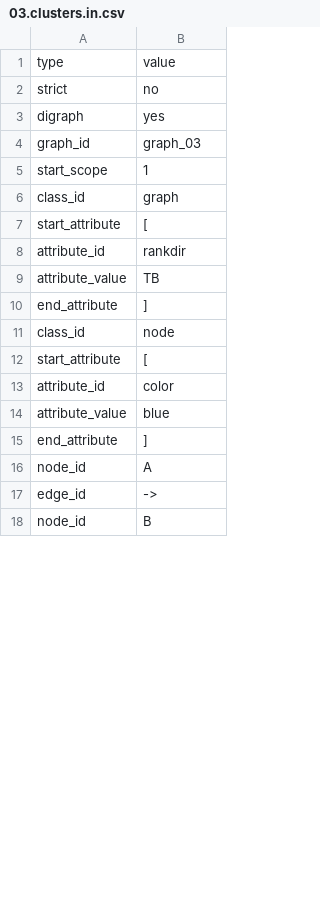
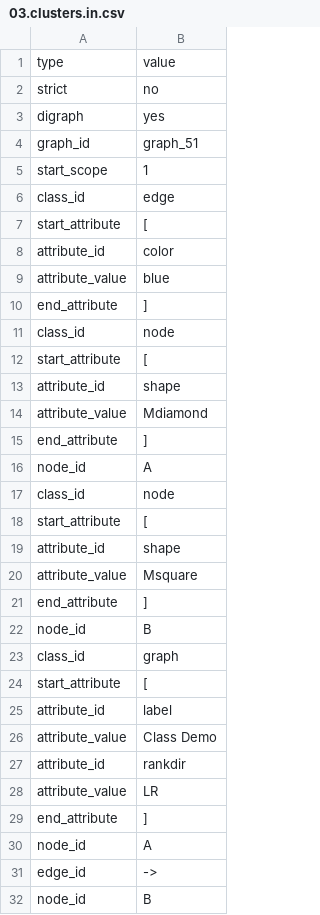
Before and after one commit to graphviz-perl/GraphViz2-Marpa-PathUtils, a CSV file: data/03.clusters.in.csv, drawn as a sheet; only a part is shown; the diff covers the shown part only.

Commit message:
Rename demo files

```diff
--- a/data/03.clusters.in.csv
+++ b/data/03.clusters.in.csv
@@ -3,10 +3,5 @@ strict              , "no"
 digraph             , "yes"
-graph_id            , "graph_03"
+graph_id            , "graph_51"
 start_scope         , "1"
-class_id            , "graph"
-start_attribute     , "["
-attribute_id        , "rankdir"
-attribute_value     , "TB"
-end_attribute       , "]"
-class_id            , "node"
+class_id            , "edge"
 start_attribute     , "["
@@ -15,2 +10,21 @@ attribute_value     , "blue"
 end_attribute       , "]"
+class_id            , "node"
+start_attribute     , "["
+attribute_id        , "shape"
+attribute_value     , "Mdiamond"
+end_attribute       , "]"
+node_id             , "A"
+class_id            , "node"
+start_attribute     , "["
+attribute_id        , "shape"
+attribute_value     , "Msquare"
+end_attribute       , "]"
+node_id             , "B"
+class_id            , "graph"
+start_attribute     , "["
+attribute_id        , "label"
+attribute_value     , "Class Demo"
+attribute_id        , "rankdir"
+attribute_value     , "LR"
+end_attribute       , "]"
 node_id             , "A"
```
Also changed, not shown: 7 removed rows elsewhere in this file, 36 other files.
